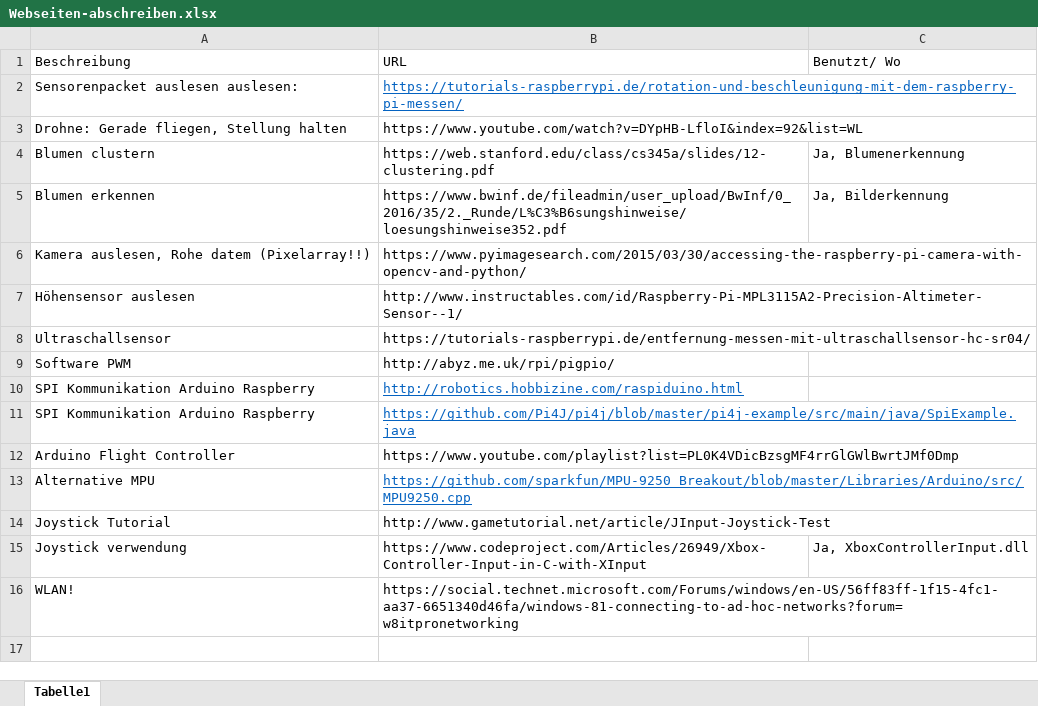
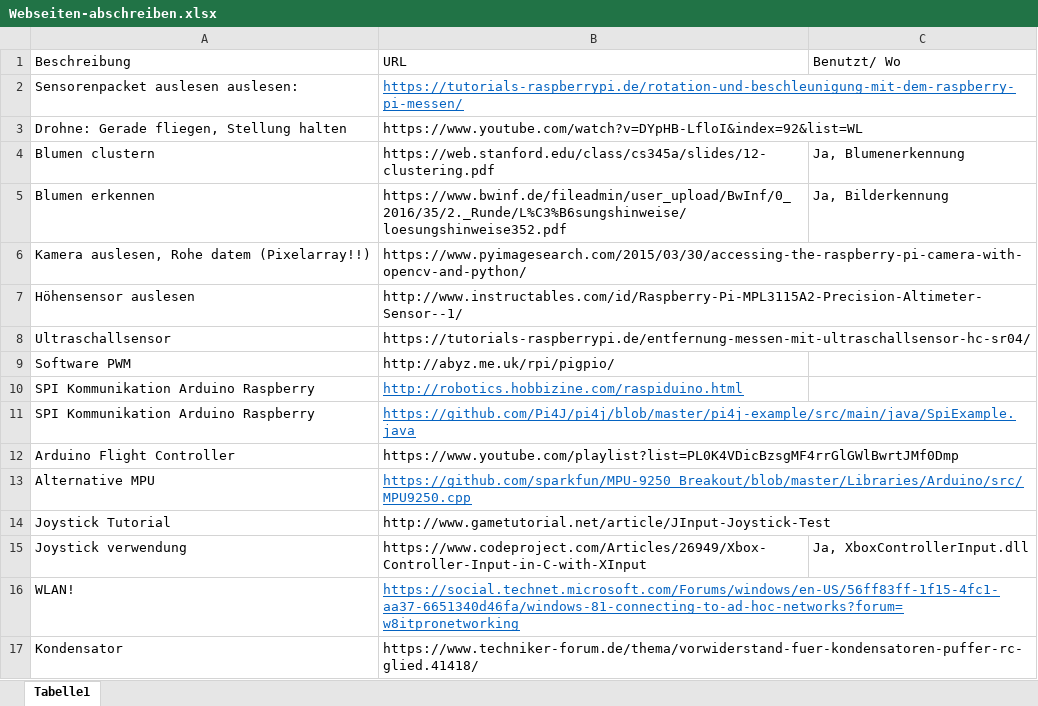
Before and after one commit to KoehlerT/Drohne, an Excel workbook: Webseiten-abschreiben.xlsx, sheet Tabelle1, drawn as a sheet; values as stored, in another font and other column widths than the file's, no borders; the diff names each change by its address in the sheet, - before the commit and + after, or states it on an @@ line.

```diff
--- a/Webseiten-abschreiben.xlsx (sheet Tabelle1)
+++ b/Webseiten-abschreiben.xlsx (sheet Tabelle1)
@@ B16 underline: off → on, text colour: black → #0563C1 @@
+row 17: Kondensator | https://www.techniker-forum.de/thema/vorwiderstand-fuer-kondensatoren-puffer-rc-glied.41418/
```
Also changed, not shown: Dokumentation/Schritte.xlsx, Teile.xlsx, 4 other files.
